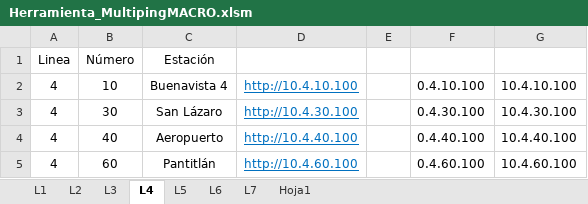
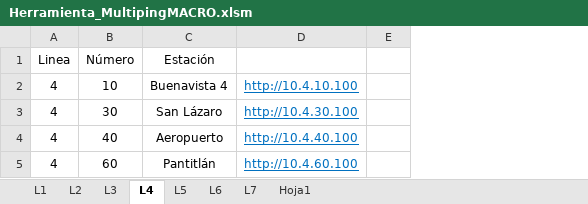
Before and after one commit to RIvanCF/Proyecto_Multiping_WL, an Excel workbook: Herramienta_MultipingMACRO.xlsm, sheet L4, drawn as a sheet; values as stored, in another font and other column widths than the file's, no borders; table styles not drawn; the diff names each change by its address in the sheet, - before the commit and + after, or states it on an @@ line.

```diff
--- a/Herramienta_MultipingMACRO.xlsm (sheet L4)
+++ b/Herramienta_MultipingMACRO.xlsm (sheet L4)
@@ column F hidden, rows 2-5: 0.4.10.100 | 0.4.30.100 | 0.4.40.100 | 0.4.60.100 @@
@@ column G hidden, rows 2-5: 10.4.10.100 | 10.4.30.100 | 10.4.40.100 | 10.4.60.100 @@
```
Also changed, not shown: sheet Hoja1, sheet L7, sheet L6, sheet L2, sheet L3, sheet L1, 1 more sheet, hidden cells, 3 other files.
